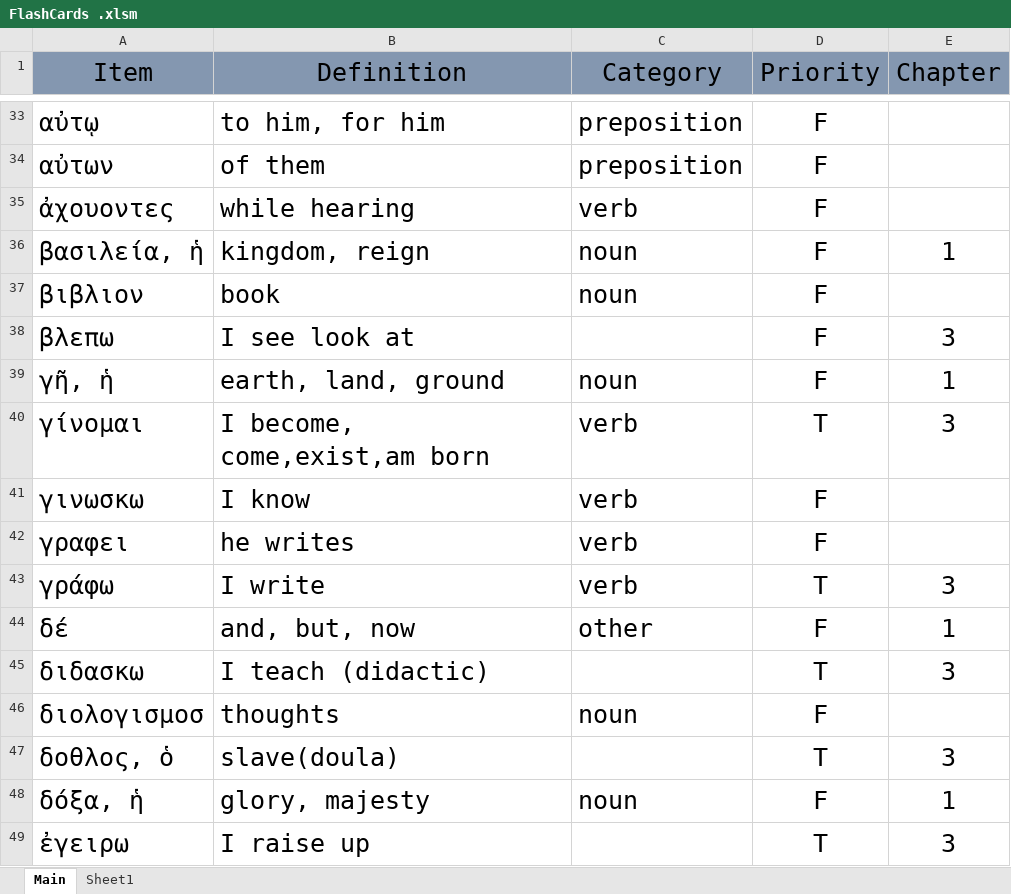
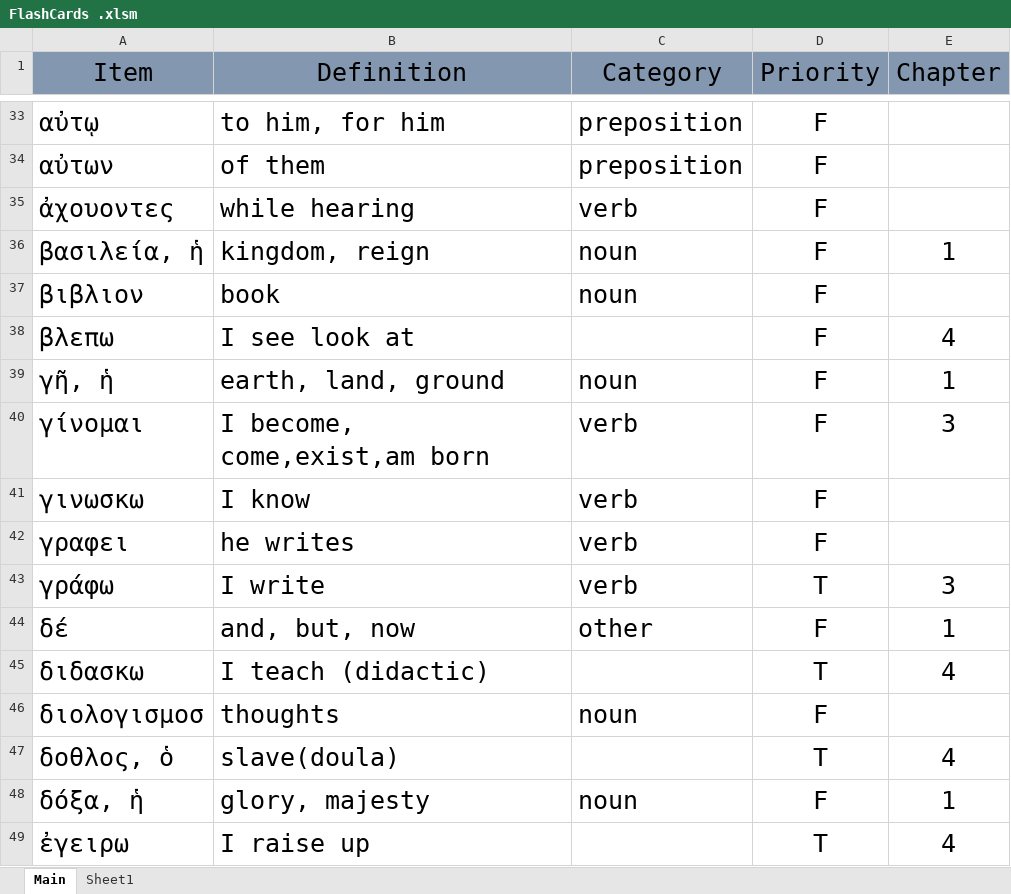
Before and after one commit to PeterSchmurr/Greek_Flashcards, an Excel workbook: FlashCards .xlsm, sheet Main, drawn as a sheet; only a part is shown, gaps mark what is left out; values as stored, in another font and other column widths than the file's, no borders; the diff covers the shown part only; the diff names each change by its address in the sheet, - before the commit and + after, or states it on an @@ line.

Commit message:
fix chapter 4 vocab numbering

```diff
--- a/FlashCards .xlsm (sheet Main)
+++ b/FlashCards .xlsm (sheet Main)
-E38 (Chapter): 3
+E38 (Chapter): 4
-D40 (Priority): T
+D40 (Priority): F
-E45 (Chapter): 3
+E45 (Chapter): 4
-E47 (Chapter): 3
+E47 (Chapter): 4
-E49 (Chapter): 3
+E49 (Chapter): 4
```
Also changed, not shown: 23 edited cells elsewhere in this sheet, 1 other file.
